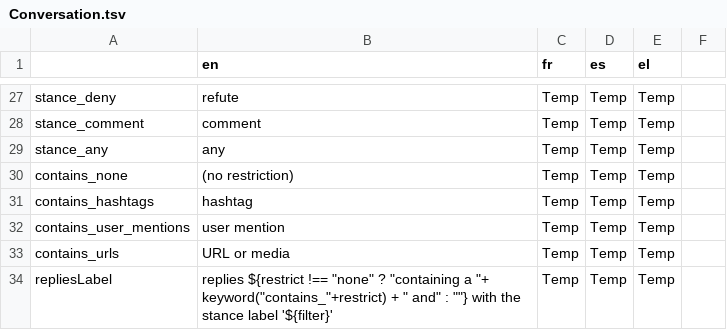
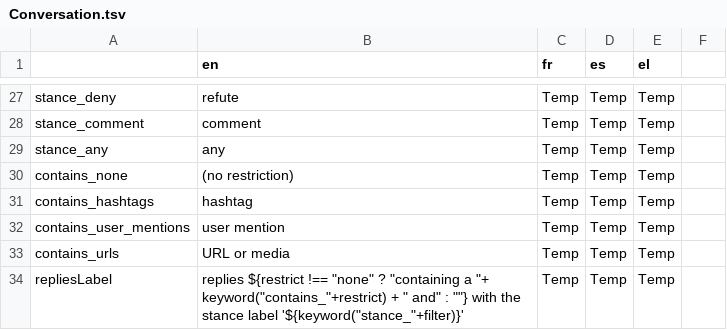
Before and after one commit to AFP-Medialab/verification-plugin, a TSV file: src/LocalDictionary/components/NavItems/tools/Conversation.tsv, drawn as a sheet; only a part is shown, gaps mark what is left out.

Commit message:
simplifed the eval version and fixed a rogue use of the raw stance label

```diff
--- a/src/LocalDictionary/components/NavItems/tools/Conversation.tsv
+++ b/src/LocalDictionary/components/NavItems/tools/Conversation.tsv
@@ -33,2 +33,2 @@ contains_user_mentions	user mention	Temp	Temp	Temp
 contains_urls	URL or media	Temp	Temp	Temp
-repliesLabel	replies ${restrict !== "none" ? "containing a "+ keyword("contains_"+restrict) + " and" : ""} with the stance label '${filter}'	Temp	Temp	Temp
+repliesLabel	replies ${restrict !== "none" ? "containing a "+ keyword("contains_"+restrict) + " and" : ""} with the stance label '${keyword("stance_"+filter)}'	Temp	Temp	Temp
```
Also changed, not shown: 2 other files.
